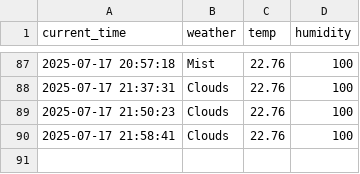
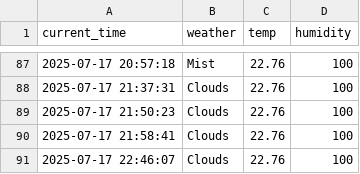
Before and after one commit to LeeSangJun3/seoul_weather_5m, a CSV file: seoul_weather.csv, drawn as a sheet; only a part is shown, gaps mark what is left out.

```diff
--- a/seoul_weather.csv
+++ b/seoul_weather.csv
@@ -90 +90,2 @@ current_time,weather,temp,humidity
 2025-07-17 21:58:41,Clouds,22.76,100
+2025-07-17 22:46:07,Clouds,22.76,100
```
